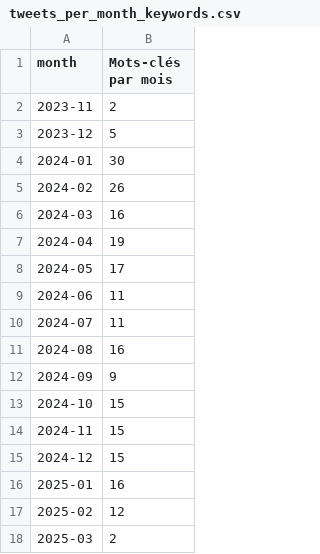
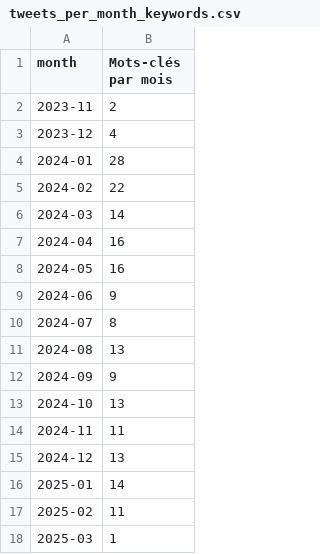
Before and after one commit to Hotweels94/Challenge-48h_engie, a CSV file: result_csv/tweets_per_month_keywords.csv, drawn as a sheet.

```diff
--- a/result_csv/tweets_per_month_keywords.csv
+++ b/result_csv/tweets_per_month_keywords.csv
@@ -2,17 +2,17 @@ month;Mots-clés par mois
 2023-11;2
-2023-12;5
-2024-01;30
-2024-02;26
-2024-03;16
-2024-04;19
-2024-05;17
-2024-06;11
-2024-07;11
-2024-08;16
+2023-12;4
+2024-01;28
+2024-02;22
+2024-03;14
+2024-04;16
+2024-05;16
+2024-06;9
+2024-07;8
+2024-08;13
 2024-09;9
-2024-10;15
-2024-11;15
-2024-12;15
-2025-01;16
-2025-02;12
-2025-03;2
+2024-10;13
+2024-11;11
+2024-12;13
+2025-01;14
+2025-02;11
+2025-03;1
```
Also changed, not shown: result_csv/mentions_count.csv, result_csv/tweets_per_day_keywords.csv, 6 other files.
